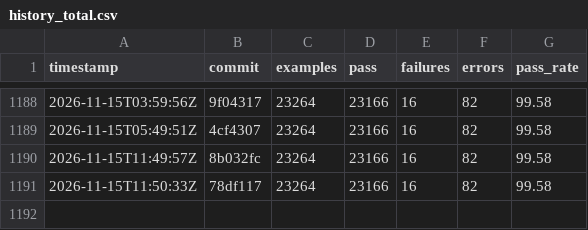
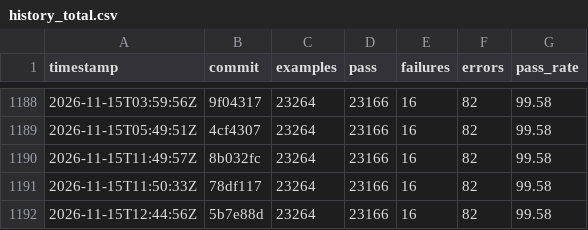
Before and after one commit to sisshiki1969/monoruby, a CSV file: spec/data/history_total.csv, drawn as a sheet; only a part is shown, gaps mark what is left out; the diff names each change by its address in the sheet, - before the commit and + after, or states it on an @@ line.

```diff
--- a/spec/data/history_total.csv
+++ b/spec/data/history_total.csv
+row 1192: 2026-11-15T12:44:56Z | 5b7e88d | 23264 | 23166 | 16 | 82 | 99.58
```
Also changed, not shown: 2 other files.
